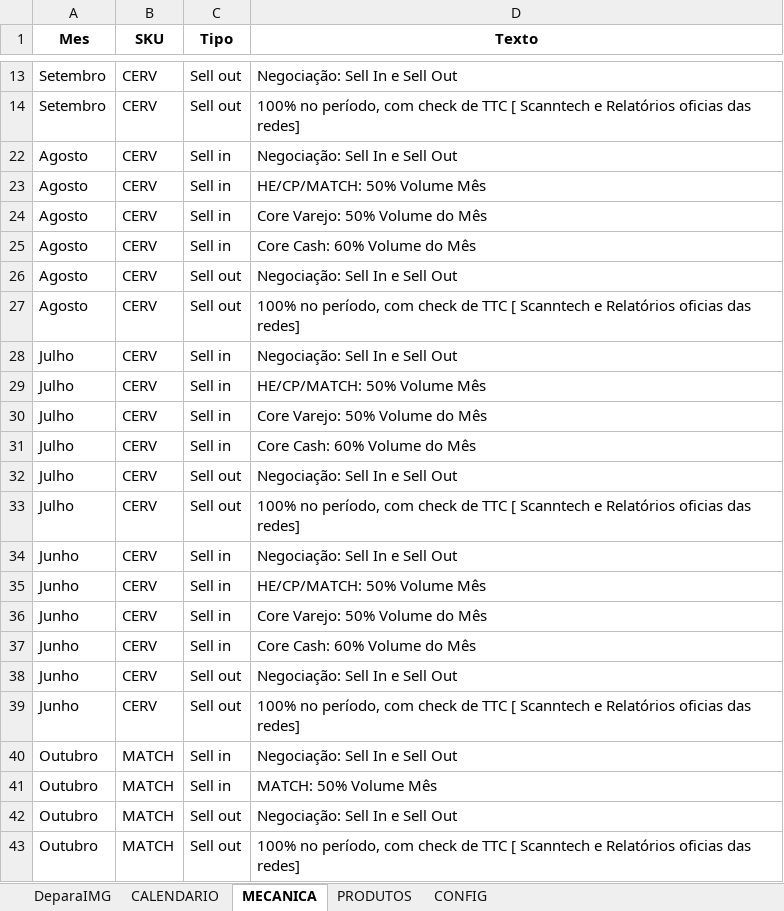
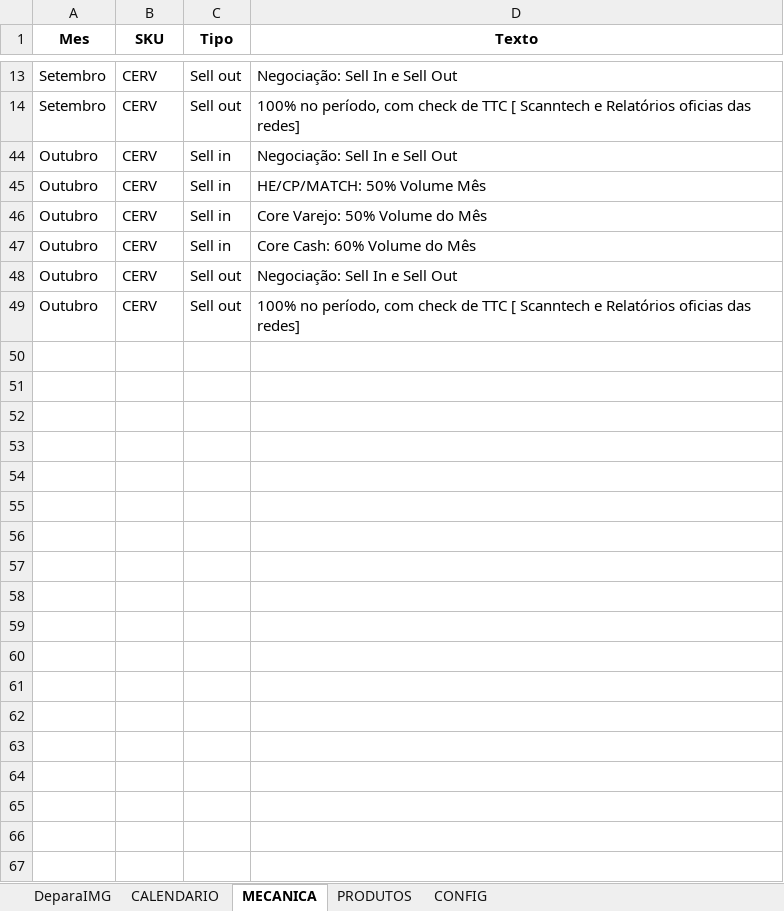
Before and after one commit to JhonatandeAlmeida/Calendario, an Excel workbook: data/calendario_promocional.xlsx, sheet MECANICA, drawn as a sheet; only a part is shown, gaps mark what is left out; values as stored, in another font and other column widths than the file's, no borders; removed rows and columns are numbered as before the commit, all else as after; the diff names each change by its address in the sheet, - before the commit and + after, or states it on an @@ line.

```diff
--- a/data/calendario_promocional.xlsx (sheet MECANICA)
+++ b/data/calendario_promocional.xlsx (sheet MECANICA)
@@ row 22 hidden: Agosto | CERV | Sell in | Negociação: Sell In e Sell Out @@
@@ row 23 hidden: Agosto | CERV | Sell in | HE/CP/MATCH: 50% Volume Mês @@
@@ row 24 hidden: Agosto | CERV | Sell in | Core Varejo: 50% Volume do Mês @@
@@ row 25 hidden: Agosto | CERV | Sell in | Core Cash: 60% Volume do Mês @@
@@ row 26 hidden: Agosto | CERV | Sell out | Negociação: Sell In e Sell Out @@
@@ row 27 hidden: Agosto | CERV | Sell out | 100% no período, com check de TTC [ Scanntech e Relatórios oficias das redes] @@
-A44:A46 (Mes): Julho
+A44:A46 (Mes): Outubro
@@ row 31 hidden: Julho | CERV | Sell in | Core Cash: 60% Volume do Mês @@
@@ row 32 hidden: Julho | CERV | Sell out | Negociação: Sell In e Sell Out @@
@@ row 33 hidden: Julho | CERV | Sell out | 100% no período, com check de TTC [ Scanntech e Relatórios oficias das redes] @@
@@ row 34 hidden: Junho | CERV | Sell in | Negociação: Sell In e Sell Out @@
@@ row 35 hidden: Junho | CERV | Sell in | HE/CP/MATCH: 50% Volume Mês @@
@@ row 36 hidden: Junho | CERV | Sell in | Core Varejo: 50% Volume do Mês @@
@@ row 37 hidden: Junho | CERV | Sell in | Core Cash: 60% Volume do Mês @@
@@ row 38 hidden: Junho | CERV | Sell out | Negociação: Sell In e Sell Out @@
@@ row 39 hidden: Junho | CERV | Sell out | 100% no período, com check de TTC [ Scanntech e Relatórios oficias das redes] @@
@@ row 40 hidden: Outubro | MATCH | Sell in | Negociação: Sell In e Sell Out @@
-B47:B49 (SKU): MATCH
+B47:B49 (SKU): CERV
-D47 (Texto): MATCH: 50% Volume Mês
+D47 (Texto): Core Cash: 60% Volume do Mês
```
Also changed, not shown: sheet PRODUTOS, hidden cells.
